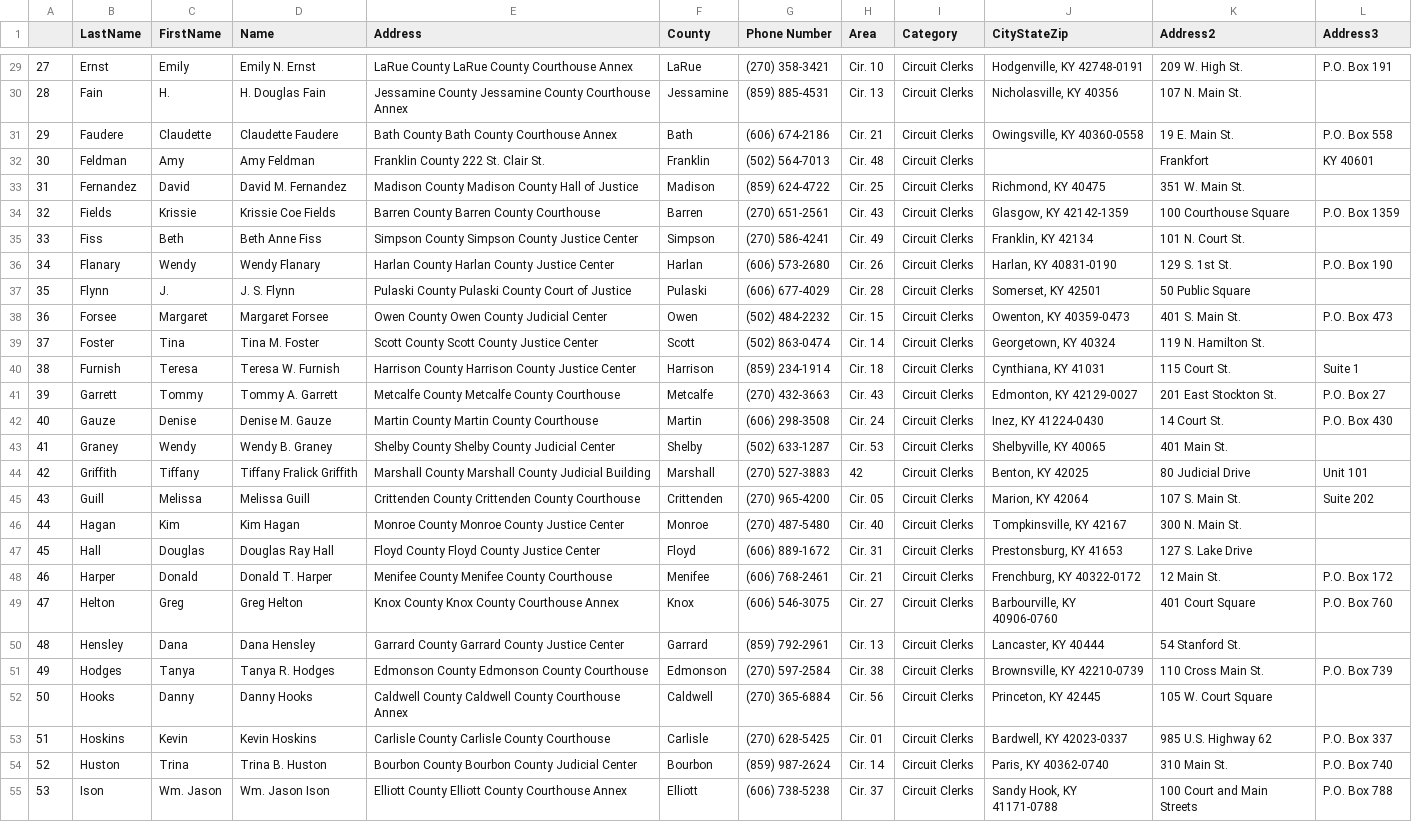
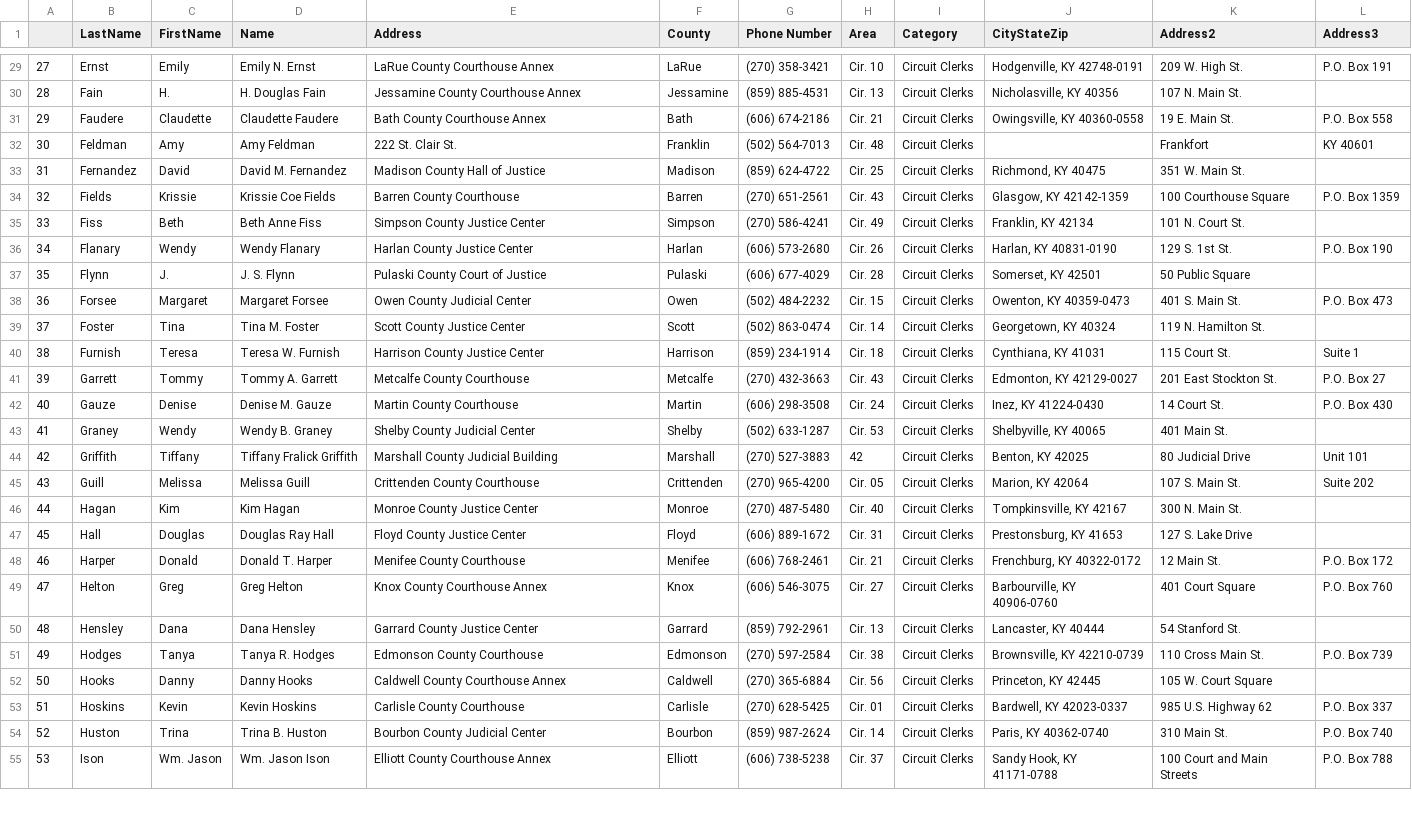
Before and after one commit to codeforkyana/ky-circuit-clerks, a CSV file: clerks.csv, drawn as a sheet; only a part is shown, gaps mark what is left out; the diff covers the shown part only; the diff names each change by its address in the sheet, - before the commit and + after, or states it on an @@ line.

```diff
--- a/clerks.csv
+++ b/clerks.csv
-E29 (Address): LaRue County LaRue County Courthouse Annex
+E29 (Address): LaRue County Courthouse Annex
-E30 (Address): Jessamine County Jessamine County Courthouse Annex
+E30 (Address): Jessamine County Courthouse Annex
-E31 (Address): Bath County Bath County Courthouse Annex
+E31 (Address): Bath County Courthouse Annex
-E32 (Address): Franklin County 222 St. Clair St.
+E32 (Address): 222 St. Clair St.
-E33 (Address): Madison County Madison County Hall of Justice
+E33 (Address): Madison County Hall of Justice
-E34 (Address): Barren County Barren County Courthouse
+E34 (Address): Barren County Courthouse
-E35 (Address): Simpson County Simpson County Justice Center
+E35 (Address): Simpson County Justice Center
-E36 (Address): Harlan County Harlan County Justice Center
+E36 (Address): Harlan County Justice Center
-E37 (Address): Pulaski County Pulaski County Court of Justice
+E37 (Address): Pulaski County Court of Justice
-E38 (Address): Owen County Owen County Judicial Center
+E38 (Address): Owen County Judicial Center
-E39 (Address): Scott County Scott County Justice Center
+E39 (Address): Scott County Justice Center
-E40 (Address): Harrison County Harrison County Justice Center
+E40 (Address): Harrison County Justice Center
-E41 (Address): Metcalfe County Metcalfe County Courthouse
+E41 (Address): Metcalfe County Courthouse
-E42 (Address): Martin County Martin County Courthouse
+E42 (Address): Martin County Courthouse
-E43 (Address): Shelby County Shelby County Judicial Center
+E43 (Address): Shelby County Judicial Center
-E44 (Address): Marshall County Marshall County Judicial Building
+E44 (Address): Marshall County Judicial Building
-E45 (Address): Crittenden County Crittenden County Courthouse
+E45 (Address): Crittenden County Courthouse
-E46 (Address): Monroe County Monroe County Justice Center
+E46 (Address): Monroe County Justice Center
-E47 (Address): Floyd County Floyd County Justice Center
+E47 (Address): Floyd County Justice Center
-E48 (Address): Menifee County Menifee County Courthouse
+E48 (Address): Menifee County Courthouse
-E49 (Address): Knox County Knox County Courthouse Annex
+E49 (Address): Knox County Courthouse Annex
-E50 (Address): Garrard County Garrard County Justice Center
+E50 (Address): Garrard County Justice Center
-E51 (Address): Edmonson County Edmonson County Courthouse
+E51 (Address): Edmonson County Courthouse
-E52 (Address): Caldwell County Caldwell County Courthouse Annex
+E52 (Address): Caldwell County Courthouse Annex
-E53 (Address): Carlisle County Carlisle County Courthouse
+E53 (Address): Carlisle County Courthouse
-E54 (Address): Bourbon County Bourbon County Judicial Center
+E54 (Address): Bourbon County Judicial Center
-E55 (Address): Elliott County Elliott County Courthouse Annex
+E55 (Address): Elliott County Courthouse Annex
```
Also changed, not shown: 90 edited cells elsewhere in this file, 1 other file.
